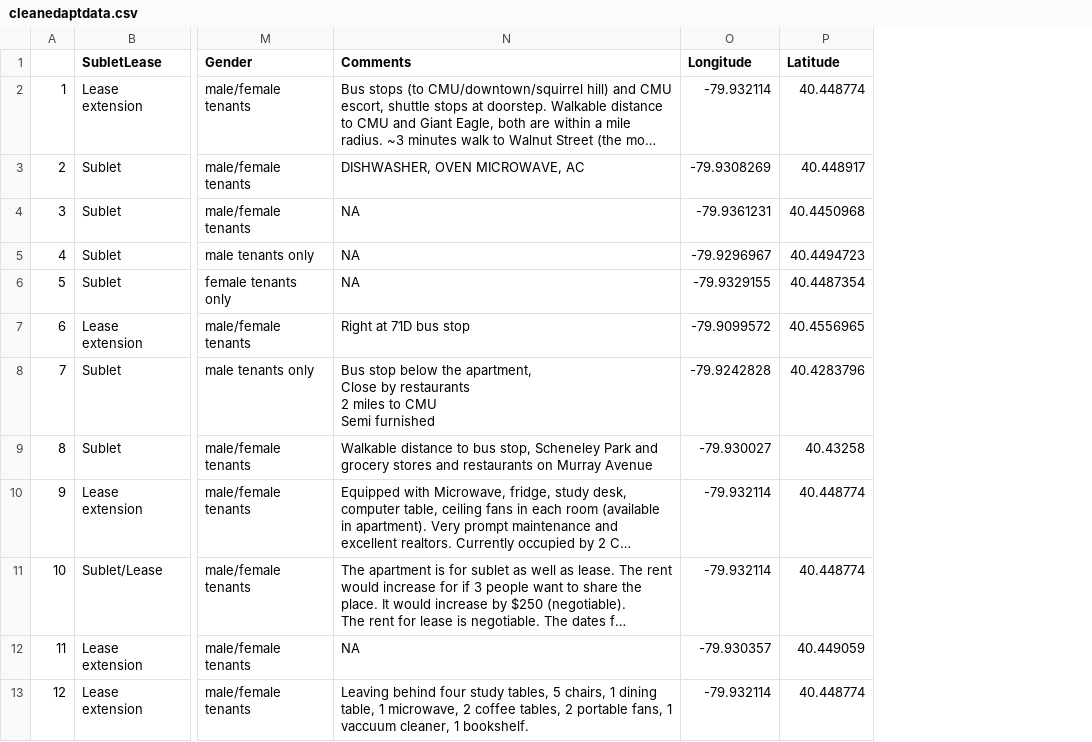
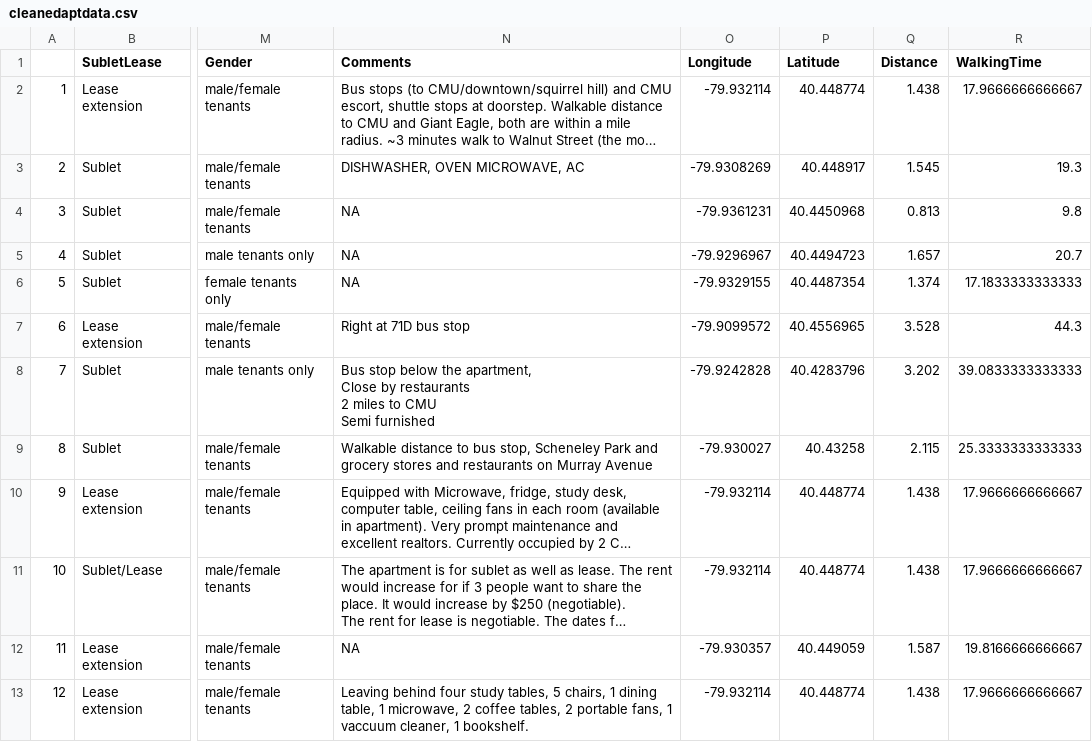
Before and after one commit to deepakdilipkumar/pittsburgh-apartments, a CSV file: data/cleanedaptdata.csv, drawn as a sheet; only a part is shown, gaps mark what is left out; long unchanged cells end in …; the diff names each change by its address in the sheet, - before the commit and + after, or states it on an @@ line.

Commit message:
Adding updated data

```diff
--- a/data/cleanedaptdata.csv
+++ b/data/cleanedaptdata.csv
+column Q (Distance), rows 2-13: 1.438 | 1.545 | 0.813 | 1.657 | 1.374 | 3.528 | 3.202 | 2.115 | 1.438 | 1.438 | 1.587 | 1.438
+column R (WalkingTime), rows 2-13: 17.9666666666667 | 19.3 | 9.8 | 20.7 | 17.1833333333333 | 44.3 | 39.0833333333333 | 25.3333333333333 | 17.9666666666667 | 17.9666666666667 | 19.8166666666667 | 17.9666666666667
```
Also changed, not shown: 2 other files.
